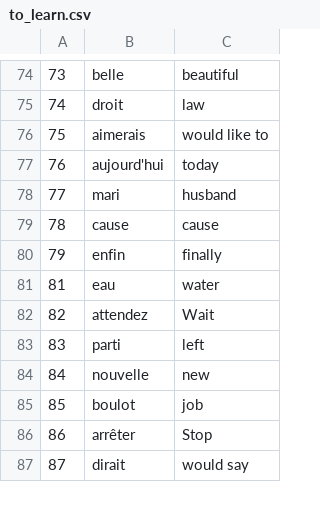
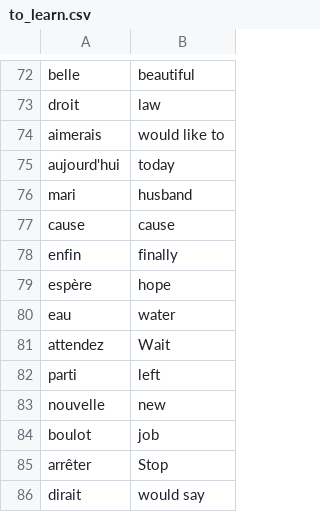
Before and after one commit to levietha92/udemy_python, a CSV file: d31/flashcard_fr/data/to_learn.csv, drawn as a sheet; only a part is shown, gaps mark what is left out; removed rows and columns are numbered as before the commit, all else as after; the diff covers the shown part only; the diff names each change by its address in the sheet, - before the commit and + after, or states it on an @@ line.

```diff
--- a/d31/flashcard_fr/data/to_learn.csv
+++ b/d31/flashcard_fr/data/to_learn.csv
-column A, rows 74-87: 73 | 74 | 75 | 76 | 77 | 78 | 79 | 81 | 82 | 83 | 84 | 85 | 86 | 87
+row 79: espère | hope
```
Also changed, not shown: 1 added row and 4 removed rows elsewhere in this file, 2 other files.
